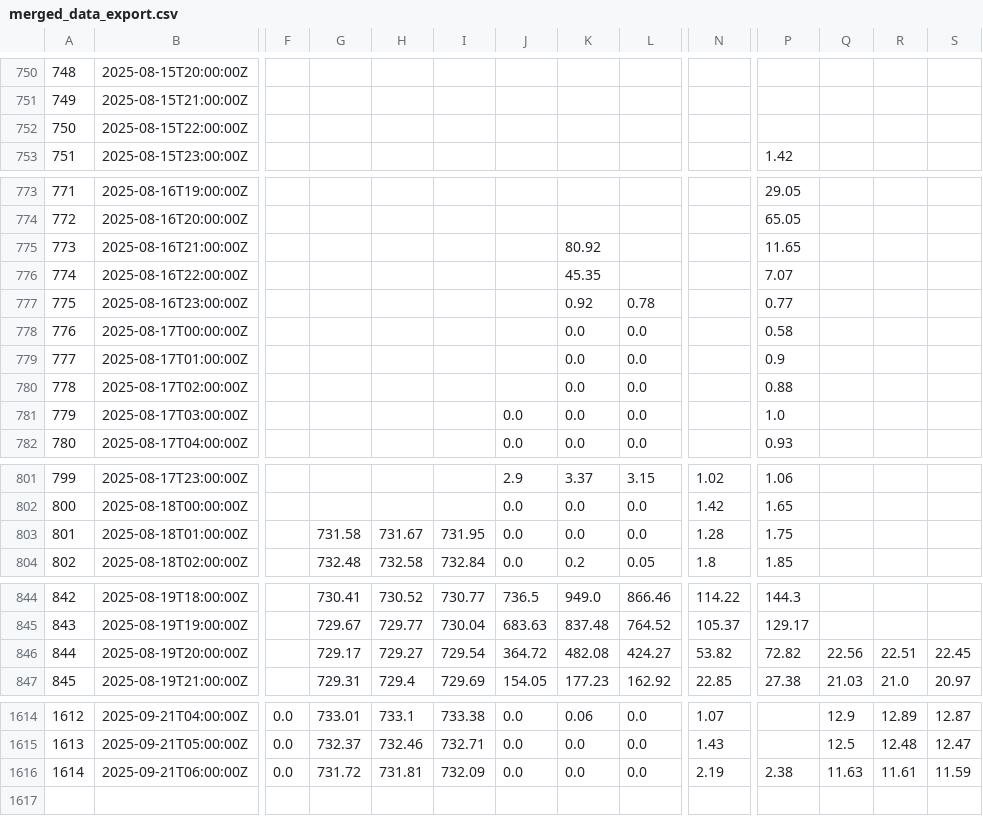
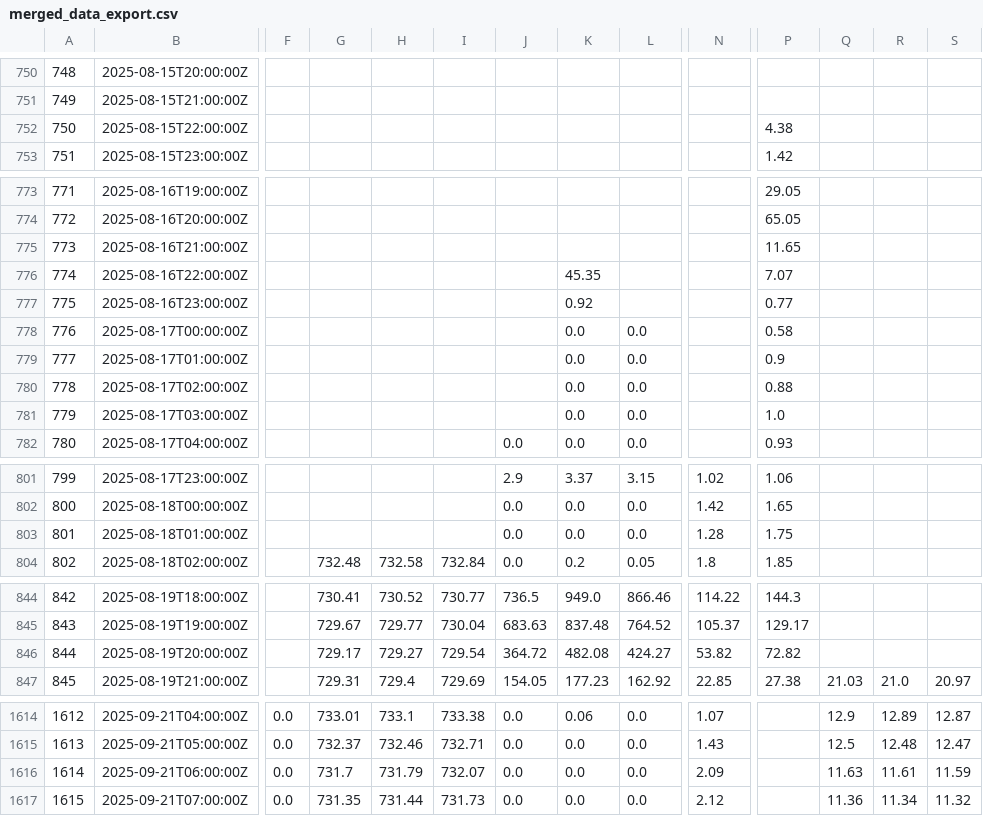
Before and after one commit to ccardenas93/weather_forecast, a CSV file: merged_data_export.csv, drawn as a sheet; only a part is shown, gaps mark what is left out; rows hold the shown columns only; the diff covers the shown part only; the diff names each change by its address in the sheet, - before the commit and + after, or states it on an @@ line.

```diff
--- a/merged_data_export.csv
+++ b/merged_data_export.csv
-P752: (empty)
+P752: 4.38
-K775: 80.92
+K775: (empty)
-L777: 0.78
+L777: (empty)
-J781: 0.0
+J781: (empty)
-G803: 731.58
+G803: (empty)
-H803: 731.67
+H803: (empty)
-I803: 731.95
+I803: (empty)
-Q846: 22.56
+Q846: (empty)
-R846: 22.51
+R846: (empty)
-S846: 22.45
+S846: (empty)
-G1616: 731.72
+G1616: 731.7
-H1616: 731.81
+H1616: 731.79
-I1616: 732.09
+I1616: 732.07
-N1616: 2.19
+N1616: 2.09
-P1616: 2.38
+P1616: (empty)
+row 1617: 1615 | 2025-09-21T07:00:00Z | 0.0 | 731.35 | 731.44 | 731.73 | 0.0 | 0.0 | 0.0 | 2.12 |  | 11.36 | 11.34 | 11.32
```
Also changed, not shown: 2 edited cells elsewhere in this file, 1 other file.
